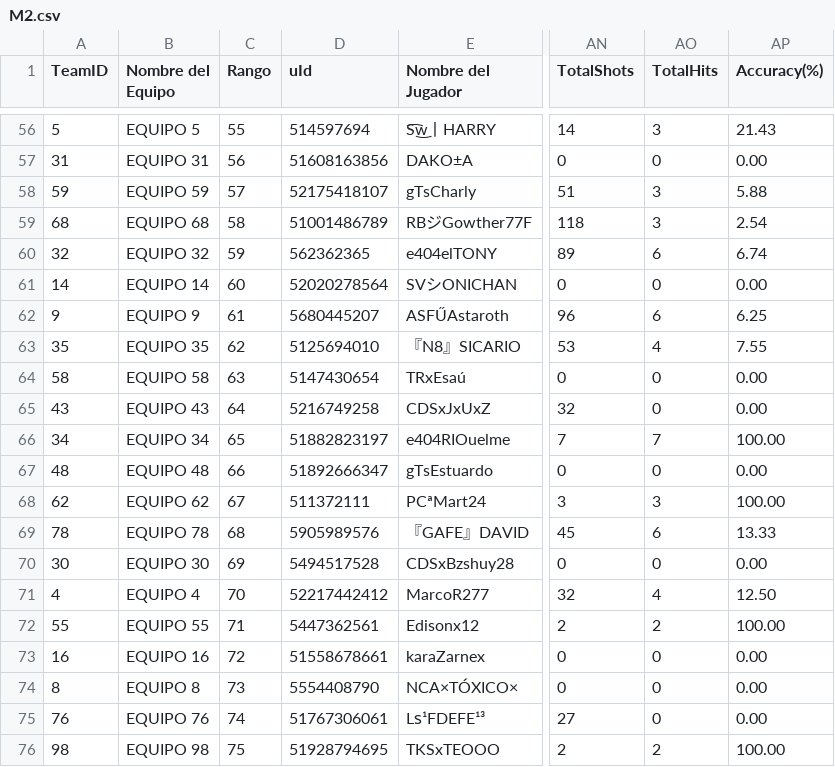
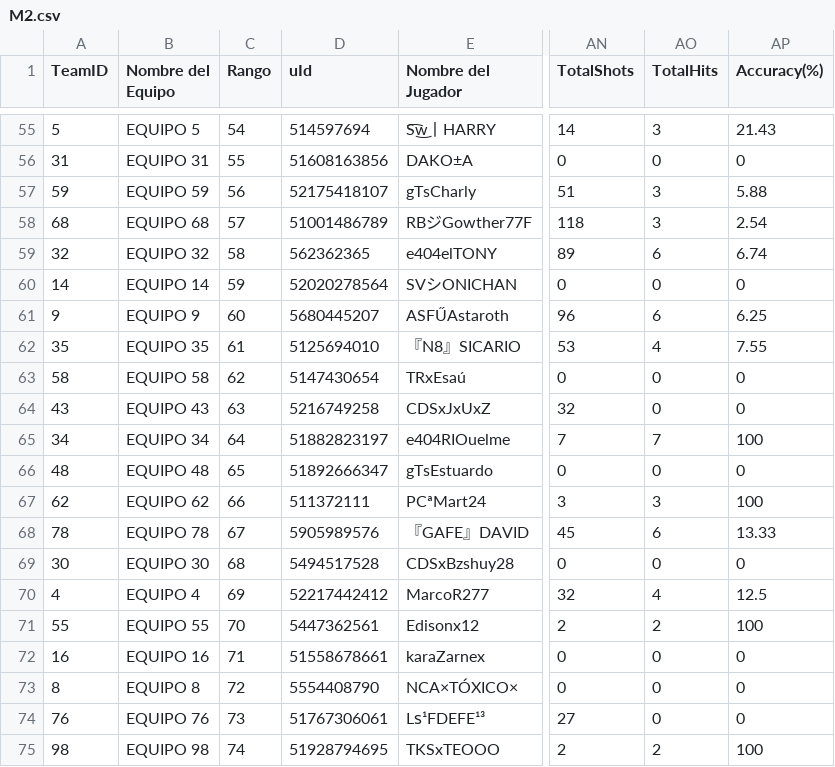
Before and after one commit to OsukaruMxtest/tabla_rey, a CSV file: data/campeon_supremo/partidas/M2.csv, drawn as a sheet; only a part is shown, gaps mark what is left out; addresses are those after the commit; the diff covers the shown part only; the diff names each change by its address in the sheet, - before the commit and + after, or states it on an @@ line.

```diff
--- a/data/campeon_supremo/partidas/M2.csv
+++ b/data/campeon_supremo/partidas/M2.csv
-C55 (Rango): 55
+C55 (Rango): 54
-C56 (Rango): 56
+C56 (Rango): 55
-AP56 (Accuracy(%)): 0.00
+AP56 (Accuracy(%)): 0
-C57 (Rango): 57
+C57 (Rango): 56
-C58 (Rango): 58
+C58 (Rango): 57
-C59 (Rango): 59
+C59 (Rango): 58
-C60 (Rango): 60
+C60 (Rango): 59
-AP60 (Accuracy(%)): 0.00
+AP60 (Accuracy(%)): 0
-C61 (Rango): 61
+C61 (Rango): 60
-C62 (Rango): 62
+C62 (Rango): 61
-C63 (Rango): 63
+C63 (Rango): 62
-AP63:AP64 (Accuracy(%)): 0.00
+AP63:AP64 (Accuracy(%)): 0
-C64 (Rango): 64
+C64 (Rango): 63
-C65 (Rango): 65
+C65 (Rango): 64
-AP65 (Accuracy(%)): 100.00
+AP65 (Accuracy(%)): 100
-C66 (Rango): 66
+C66 (Rango): 65
-AP66 (Accuracy(%)): 0.00
+AP66 (Accuracy(%)): 0
-C67 (Rango): 67
+C67 (Rango): 66
-AP67 (Accuracy(%)): 100.00
+AP67 (Accuracy(%)): 100
-C68 (Rango): 68
+C68 (Rango): 67
-C69 (Rango): 69
+C69 (Rango): 68
-AP69 (Accuracy(%)): 0.00
+AP69 (Accuracy(%)): 0
-C70 (Rango): 70
+C70 (Rango): 69
-AP70 (Accuracy(%)): 12.50
+AP70 (Accuracy(%)): 12.5
-C71 (Rango): 71
+C71 (Rango): 70
-AP71 (Accuracy(%)): 100.00
+AP71 (Accuracy(%)): 100
-C72 (Rango): 72
+C72 (Rango): 71
-AP72:AP74 (Accuracy(%)): 0.00
+AP72:AP74 (Accuracy(%)): 0
-C73 (Rango): 73
+C73 (Rango): 72
-C74 (Rango): 74
+C74 (Rango): 73
-C75 (Rango): 75
+C75 (Rango): 74
-AP75 (Accuracy(%)): 100.00
+AP75 (Accuracy(%)): 100
```
Also changed, not shown: 1 removed row and 89 edited cells elsewhere in this file, data/campeon_supremo/partidas/M1.csv, data/campeon_supremo/partidas/M3.csv, 1 other file.
